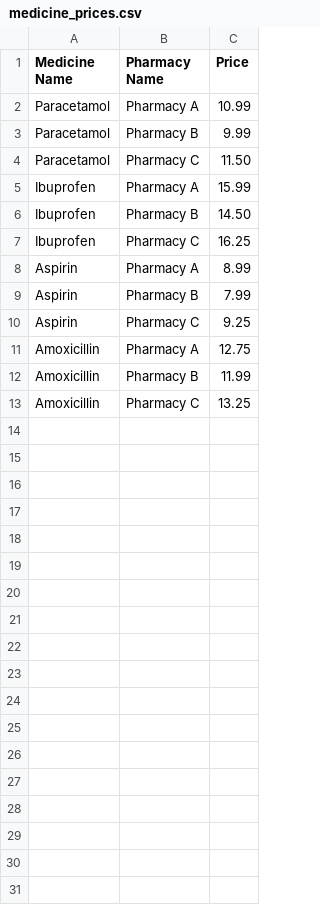
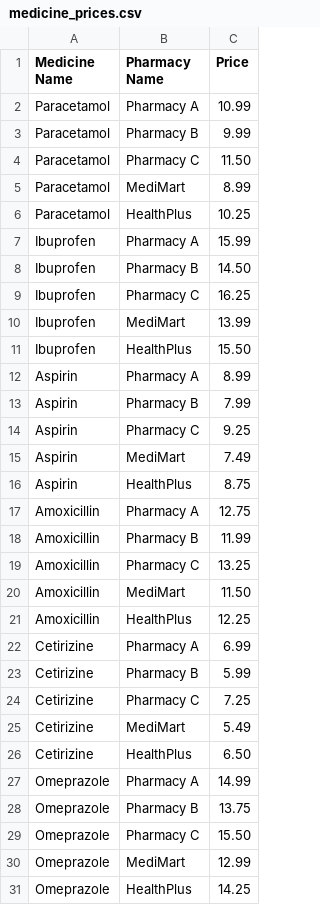
Before and after one commit to Rakeshyadav2005/Healthcare-INIT-SAGA-2K25, a CSV file: medicine_prices.csv, drawn as a sheet; only a part is shown; the diff covers the shown part only.

```diff
--- a/medicine_prices.csv
+++ b/medicine_prices.csv
@@ -4,2 +4,4 @@ Paracetamol,Pharmacy B,9.99
 Paracetamol,Pharmacy C,11.50
+Paracetamol,MediMart,8.99
+Paracetamol,HealthPlus,10.25
 Ibuprofen,Pharmacy A,15.99
@@ -7,2 +9,4 @@ Ibuprofen,Pharmacy B,14.50
 Ibuprofen,Pharmacy C,16.25
+Ibuprofen,MediMart,13.99
+Ibuprofen,HealthPlus,15.50
 Aspirin,Pharmacy A,8.99
@@ -10,2 +14,4 @@ Aspirin,Pharmacy B,7.99
 Aspirin,Pharmacy C,9.25
+Aspirin,MediMart,7.49
+Aspirin,HealthPlus,8.75
 Amoxicillin,Pharmacy A,12.75
@@ -13 +19,13 @@ Amoxicillin,Pharmacy B,11.99
 Amoxicillin,Pharmacy C,13.25
+Amoxicillin,MediMart,11.50
+Amoxicillin,HealthPlus,12.25
+Cetirizine,Pharmacy A,6.99
+Cetirizine,Pharmacy B,5.99
+Cetirizine,Pharmacy C,7.25
+Cetirizine,MediMart,5.49
+Cetirizine,HealthPlus,6.50
+Omeprazole,Pharmacy A,14.99
+Omeprazole,Pharmacy B,13.75
+Omeprazole,Pharmacy C,15.50
+Omeprazole,MediMart,12.99
+Omeprazole,HealthPlus,14.25
```
Also changed, not shown: 20 added rows elsewhere in this file, 5 other files.
